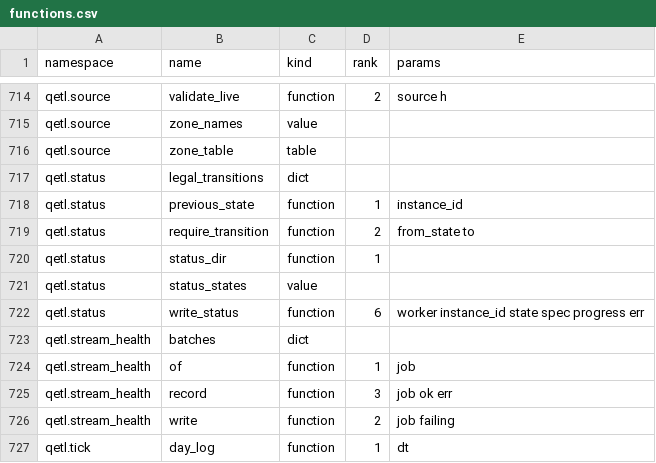
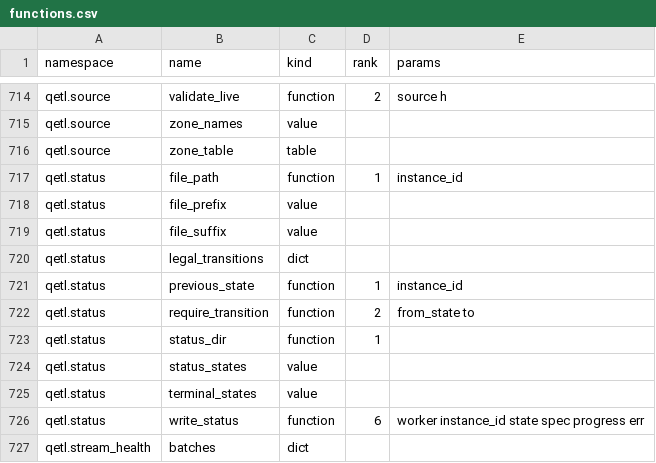
Before and after one commit to kwojdalski/uqf, a CSV file: docs/reference/surfaces/current/functions.csv, drawn as a sheet; only a part is shown, gaps mark what is left out; the shorter side is filled out with more unchanged rows.

```diff
--- a/docs/reference/surfaces/current/functions.csv
+++ b/docs/reference/surfaces/current/functions.csv
@@ -716,2 +716,5 @@ qetl.source,zone_names,value,,
 qetl.source,zone_table,table,,
+qetl.status,file_path,function,1,instance_id
+qetl.status,file_prefix,value,,
+qetl.status,file_suffix,value,,
 qetl.status,legal_transitions,dict,,
@@ -721,2 +724,3 @@ qetl.status,status_dir,function,1,
 qetl.status,status_states,value,,
+qetl.status,terminal_states,value,,
 qetl.status,write_status,function,6,worker instance_id state spec progress err
```
Also changed, not shown: 19 other files.
